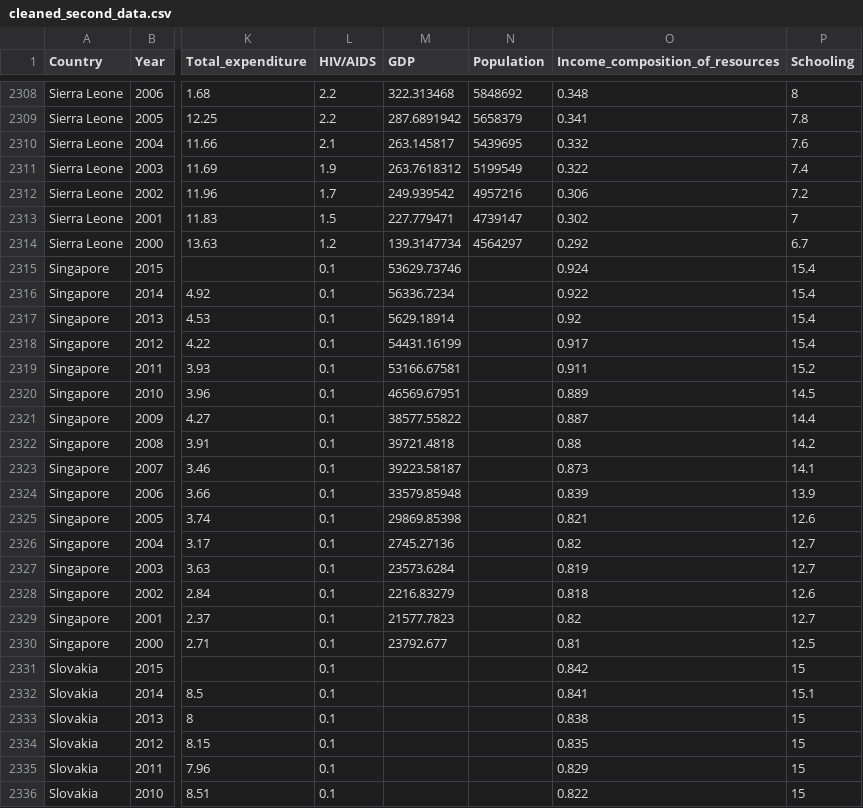
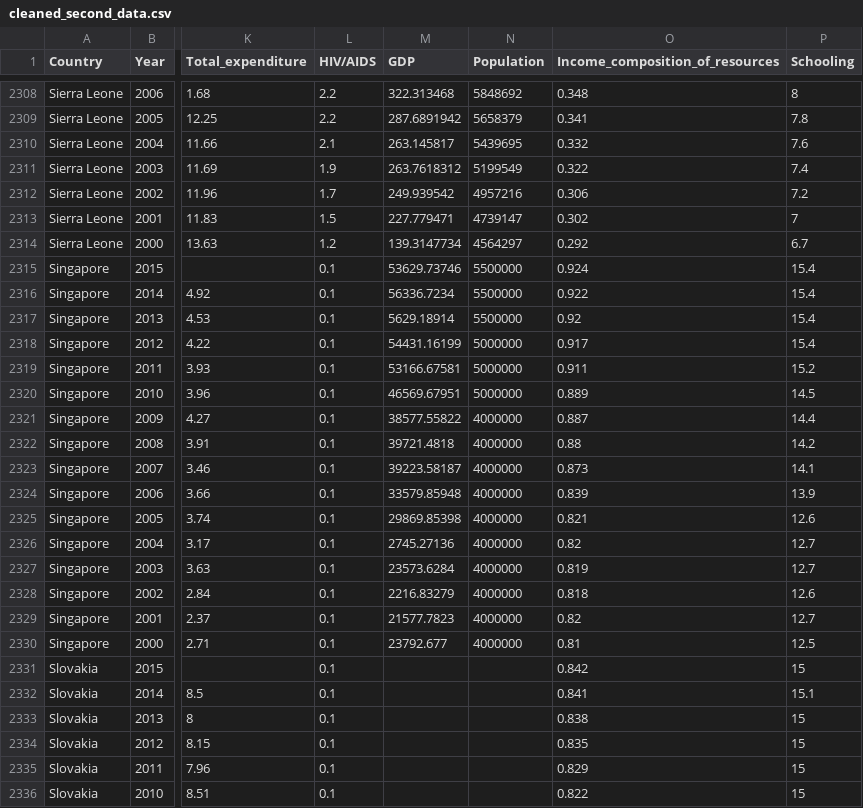
Before and after one commit to Avi0310/assignment2, a CSV file: Data/cleaned_second_data.csv, drawn as a sheet; only a part is shown, gaps mark what is left out; the diff covers the shown part only; the diff names each change by its address in the sheet, - before the commit and + after, or states it on an @@ line.

```diff
--- a/Data/cleaned_second_data.csv
+++ b/Data/cleaned_second_data.csv
-N2315:N2317 (Population): (empty)
+N2315:N2317 (Population): 5500000
-N2318:N2320 (Population): (empty)
+N2318:N2320 (Population): 5000000
-N2321:N2330 (Population): (empty)
+N2321:N2330 (Population): 4000000
```
Also changed, not shown: 23 edited cells elsewhere in this file, 4 other files.
